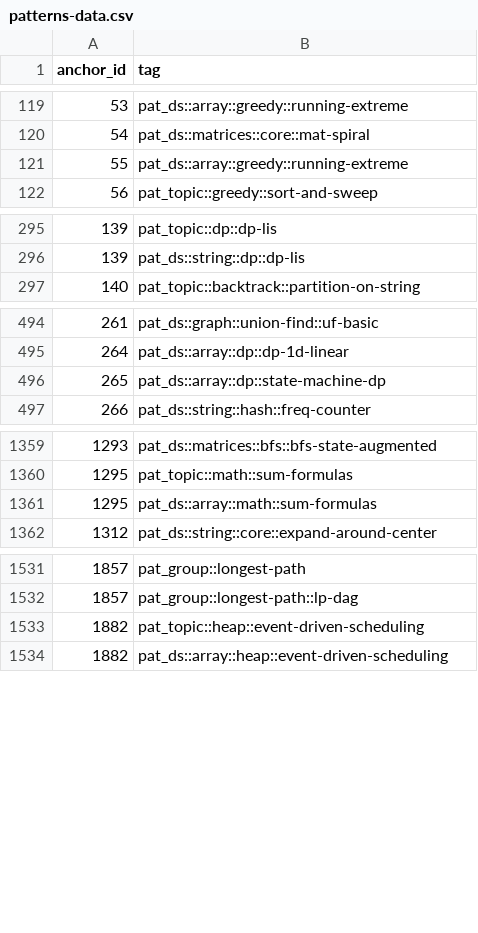
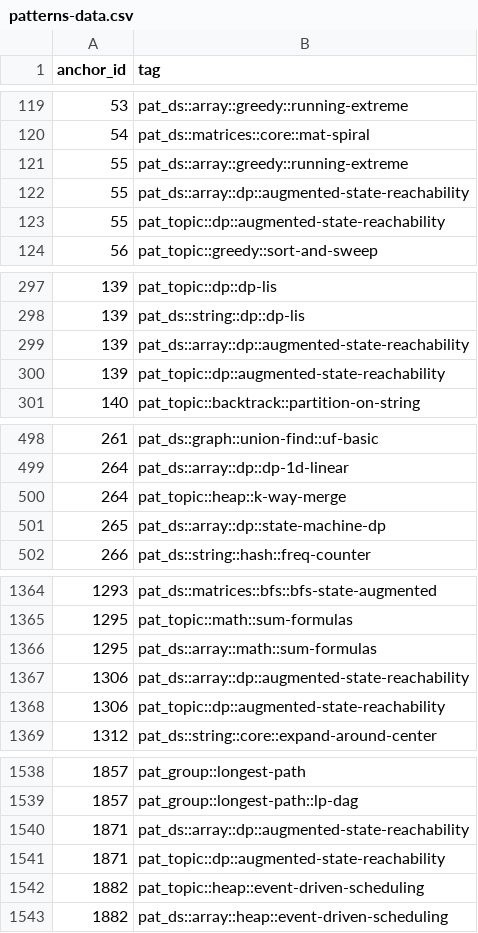
Before and after one commit to pradhapganesanjava/pghubtech, a CSV file: portal/public/patterns-data.csv, drawn as a sheet; only a part is shown, gaps mark what is left out.

```diff
--- a/portal/public/patterns-data.csv
+++ b/portal/public/patterns-data.csv
@@ -121,2 +121,4 @@ anchor_id,tag
 55,pat_ds::array::greedy::running-extreme
+55,pat_ds::array::dp::augmented-state-reachability
+55,pat_topic::dp::augmented-state-reachability
 56,pat_topic::greedy::sort-and-sweep
@@ -296,2 +298,4 @@ anchor_id,tag
 139,pat_ds::string::dp::dp-lis
+139,pat_ds::array::dp::augmented-state-reachability
+139,pat_topic::dp::augmented-state-reachability
 140,pat_topic::backtrack::partition-on-string
@@ -495,2 +499,3 @@ anchor_id,tag
 264,pat_ds::array::dp::dp-1d-linear
+264,pat_topic::heap::k-way-merge
 265,pat_ds::array::dp::state-machine-dp
@@ -1361,2 +1366,4 @@ anchor_id,tag
 1295,pat_ds::array::math::sum-formulas
+1306,pat_ds::array::dp::augmented-state-reachability
+1306,pat_topic::dp::augmented-state-reachability
 1312,pat_ds::string::core::expand-around-center
@@ -1532,2 +1539,4 @@ anchor_id,tag
 1857,pat_group::longest-path::lp-dag
+1871,pat_ds::array::dp::augmented-state-reachability
+1871,pat_topic::dp::augmented-state-reachability
 1882,pat_topic::heap::event-driven-scheduling
```
Also changed, not shown: 17 other files.
